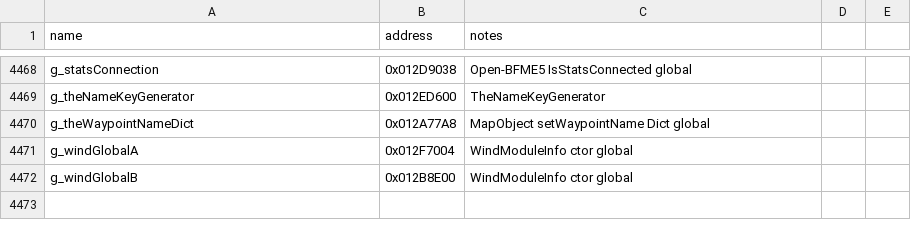
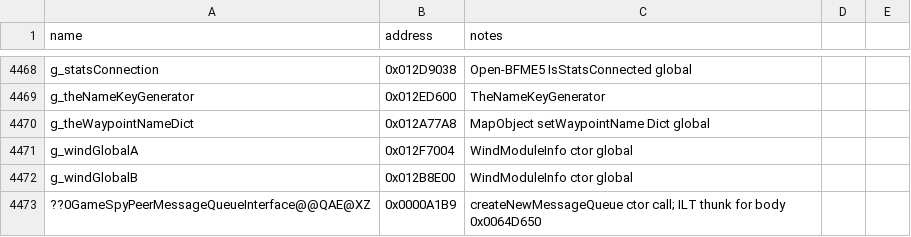
Before and after one commit to Doble-K/Open-BFME-1, a CSV file: reverse/symbols.csv, drawn as a sheet; only a part is shown, gaps mark what is left out; the diff names each change by its address in the sheet, - before the commit and + after, or states it on an @@ line.

Commit message:
Open-BFME5 convert createNewMessageQueue to clean C++

```diff
--- a/reverse/symbols.csv
+++ b/reverse/symbols.csv
+row 4473: ??0GameSpyPeerMessageQueueInterface@@QAE@XZ | 0x0000A1B9 | createNewMessageQueue ctor call; ILT thunk for body 0x0064D650
```
Also changed, not shown: 2 other files.
